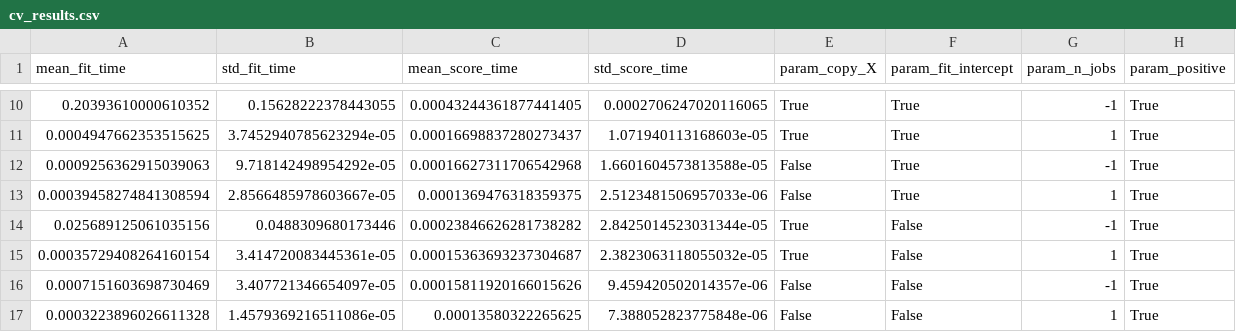
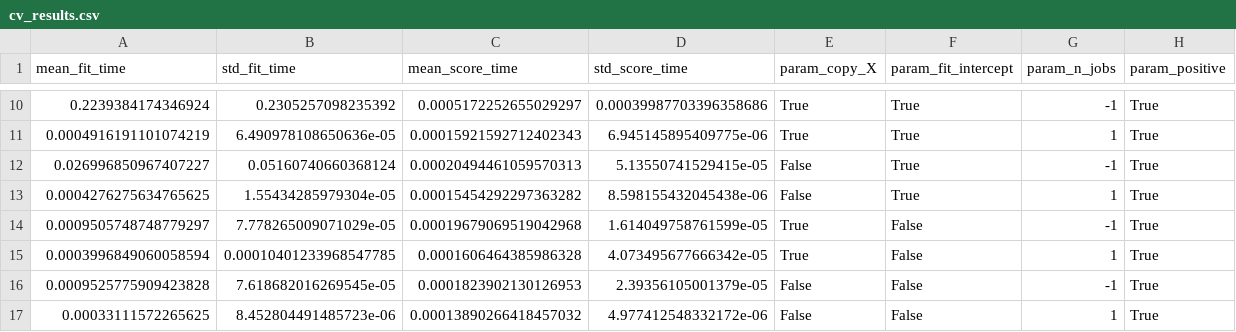
Before and after one commit to AlessioGrespi/Intro-to-AI, a CSV file: stuff that works/cv_results.csv, drawn as a sheet; only a part is shown, gaps mark what is left out; the diff covers the shown part only; the diff names each change by its address in the sheet, - before the commit and + after, or states it on an @@ line.

```diff
--- a/stuff that works/cv_results.csv
+++ b/stuff that works/cv_results.csv
-A10 (mean_fit_time): 0.20393610000610352
+A10 (mean_fit_time): 0.2239384174346924
-B10 (std_fit_time): 0.15628222378443055
+B10 (std_fit_time): 0.2305257098235392
-C10 (mean_score_time): 0.00043244361877441405
+C10 (mean_score_time): 0.0005172252655029297
-D10 (std_score_time): 0.0002706247020116065
+D10 (std_score_time): 0.00039987703396358686
-A11 (mean_fit_time): 0.0004947662353515625
+A11 (mean_fit_time): 0.0004916191101074219
-B11 (std_fit_time): 3.7452940785623294e-05
+B11 (std_fit_time): 6.490978108650636e-05
-C11 (mean_score_time): 0.00016698837280273437
+C11 (mean_score_time): 0.00015921592712402343
-D11 (std_score_time): 1.071940113168603e-05
+D11 (std_score_time): 6.945145895409775e-06
-A12 (mean_fit_time): 0.0009256362915039063
+A12 (mean_fit_time): 0.026996850967407227
-B12 (std_fit_time): 9.718142498954292e-05
+B12 (std_fit_time): 0.05160740660368124
-C12 (mean_score_time): 0.00016627311706542968
+C12 (mean_score_time): 0.00020494461059570313
-D12 (std_score_time): 1.6601604573813588e-05
+D12 (std_score_time): 5.13550741529415e-05
-A13 (mean_fit_time): 0.00039458274841308594
+A13 (mean_fit_time): 0.0004276275634765625
-B13 (std_fit_time): 2.8566485978603667e-05
+B13 (std_fit_time): 1.55434285979304e-05
-C13 (mean_score_time): 0.0001369476318359375
+C13 (mean_score_time): 0.00015454292297363282
-D13 (std_score_time): 2.5123481506957033e-06
+D13 (std_score_time): 8.598155432045438e-06
-A14 (mean_fit_time): 0.025689125061035156
+A14 (mean_fit_time): 0.0009505748748779297
-B14 (std_fit_time): 0.0488309680173446
+B14 (std_fit_time): 7.778265009071029e-05
-C14 (mean_score_time): 0.00023846626281738282
+C14 (mean_score_time): 0.00019679069519042968
-D14 (std_score_time): 2.8425014523031344e-05
+D14 (std_score_time): 1.614049758761599e-05
-A15 (mean_fit_time): 0.00035729408264160154
+A15 (mean_fit_time): 0.0003996849060058594
-B15 (std_fit_time): 3.414720083445361e-05
+B15 (std_fit_time): 0.00010401233968547785
-C15 (mean_score_time): 0.00015363693237304687
+C15 (mean_score_time): 0.0001606464385986328
-D15 (std_score_time): 2.3823063118055032e-05
+D15 (std_score_time): 4.073495677666342e-05
-A16 (mean_fit_time): 0.0007151603698730469
+A16 (mean_fit_time): 0.0009525775909423828
-B16 (std_fit_time): 3.407721346654097e-05
+B16 (std_fit_time): 7.618682016269545e-05
-C16 (mean_score_time): 0.00015811920166015626
+C16 (mean_score_time): 0.0001823902130126953
-D16 (std_score_time): 9.459420502014357e-06
+D16 (std_score_time): 2.39356105001379e-05
-A17 (mean_fit_time): 0.0003223896026611328
+A17 (mean_fit_time): 0.00033111572265625
-B17 (std_fit_time): 1.4579369216511086e-05
+B17 (std_fit_time): 8.452804491485723e-06
-C17 (mean_score_time): 0.00013580322265625
+C17 (mean_score_time): 0.00013890266418457032
-D17 (std_score_time): 7.388052823775848e-06
+D17 (std_score_time): 4.977412548332172e-06
```
Also changed, not shown: 32 edited cells elsewhere in this file, 10 other files.
